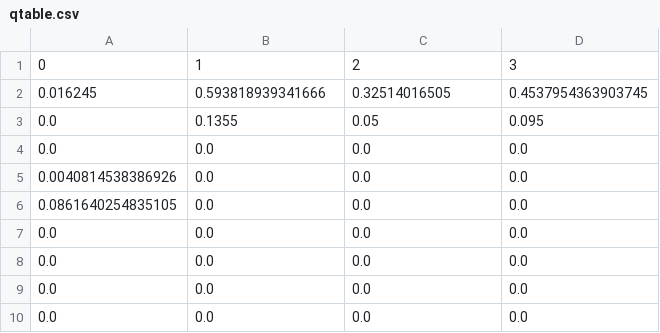
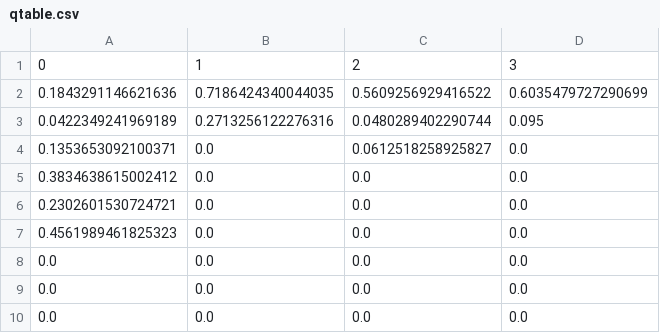
Before and after one commit to EduLMoraes/Damas, a CSV file: qtable.csv, drawn as a sheet.

Commit message:
modified:   qtable.csv 	modified:   src/IA/memory/history.csv 	modified:   src/IA/memory/round.txt

```diff
--- a/qtable.csv
+++ b/qtable.csv
@@ -1,8 +1,8 @@
 0,1,2,3
-0.016245,0.593818939341666,0.32514016505,0.4537954363903745
-0.0,0.1355,0.05,0.095
-0.0,0.0,0.0,0.0
-0.0040814538386926,0.0,0.0,0.0
-0.0861640254835105,0.0,0.0,0.0
-0.0,0.0,0.0,0.0
+0.1843291146621636,0.7186424340044035,0.5609256929416522,0.6035479727290699
+0.0422349241969189,0.2713256122276316,0.0480289402290744,0.095
+0.1353653092100371,0.0,0.0612518258925827,0.0
+0.3834638615002412,0.0,0.0,0.0
+0.2302601530724721,0.0,0.0,0.0
+0.4561989461825323,0.0,0.0,0.0
 0.0,0.0,0.0,0.0
```
Also changed, not shown: 2 other files.
